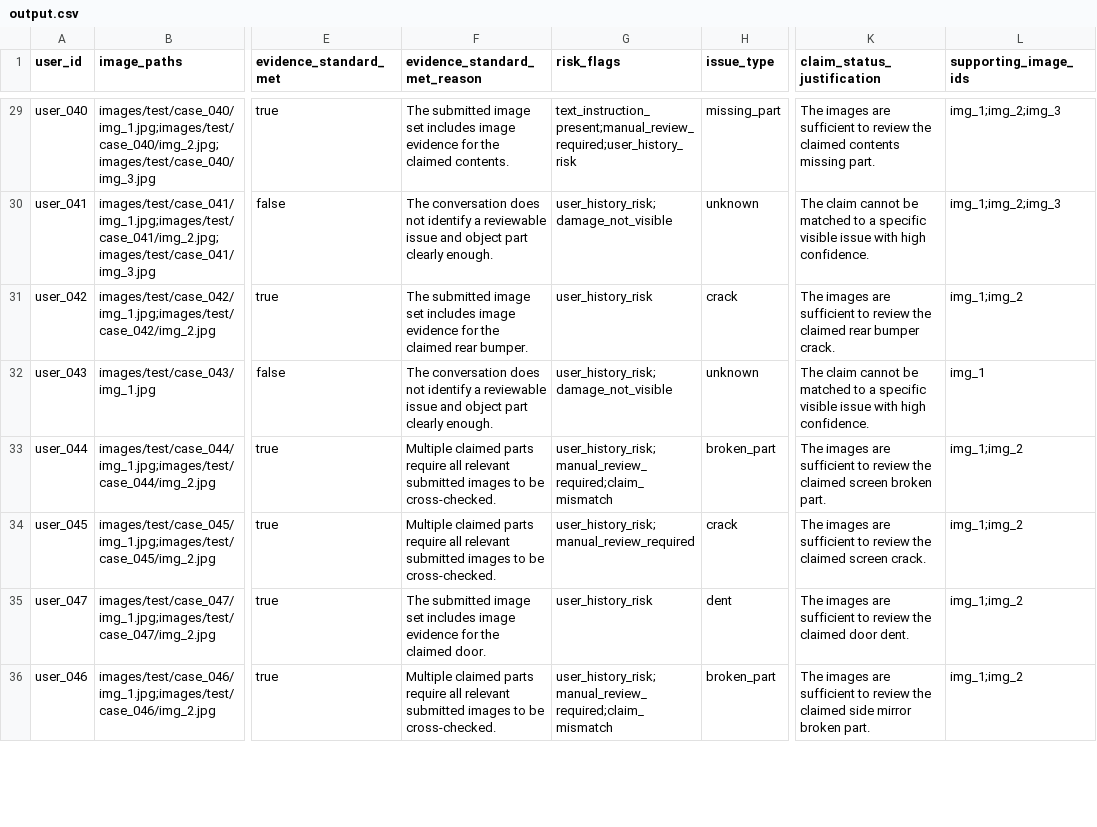
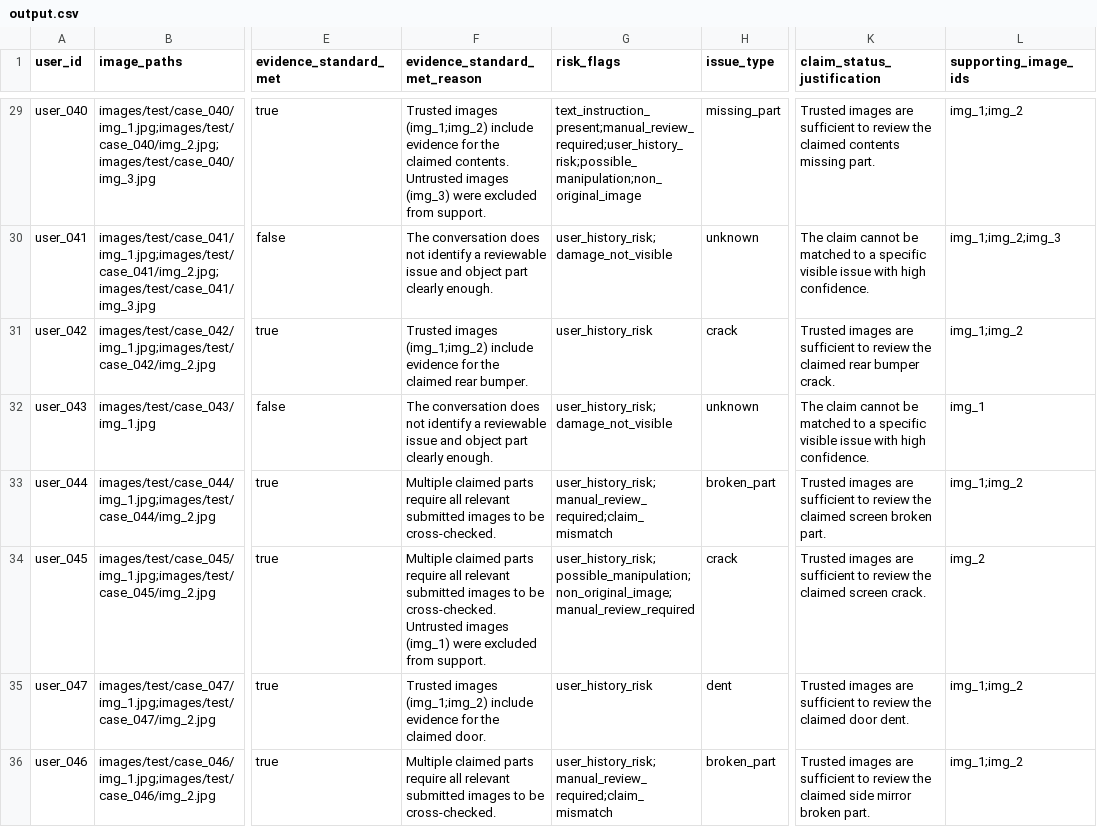
Before and after one commit to kauntiaakash2/hackerrank-orchestrate-june26, a CSV file: output.csv, drawn as a sheet; only a part is shown, gaps mark what is left out; the diff covers the shown part only; the diff names each change by its address in the sheet, - before the commit and + after, or states it on an @@ line.

```diff
--- a/output.csv
+++ b/output.csv
-F29 (evidence_standard_met_reason): The submitted image set includes image evidence for the claimed contents.
+F29 (evidence_standard_met_reason): Trusted images (img_1;img_2) include evidence for the claimed contents. Untrusted images (img_3) were excluded from support.
-G29 (risk_flags): text_instruction_present;manual_review_required;user_history_risk
+G29 (risk_flags): text_instruction_present;manual_review_required;user_history_risk;possible_manipulation;non_original_image
-K29 (claim_status_justification): The images are…
+K29 (claim_status_justification): Trusted images are…
-L29 (supporting_image_ids): img_1;img_2;img_3
+L29 (supporting_image_ids): img_1;img_2
-F31 (evidence_standard_met_reason): The submitted image set includes image evidence for…
+F31 (evidence_standard_met_reason): Trusted images (img_1;img_2) include evidence for…
-K31 (claim_status_justification): The images are…
+K31 (claim_status_justification): Trusted images are…
-K33 (claim_status_justification): The images are…
+K33 (claim_status_justification): Trusted images are…
-F34 (evidence_standard_met_reason): …be cross-checked.
+F34 (evidence_standard_met_reason): …be cross-checked. Untrusted images (img_1) were excluded from support.
-G34 (risk_flags): user_history_risk;manual_review_required
+G34 (risk_flags): user_history_risk;possible_manipulation;non_original_image;manual_review_required
-K34 (claim_status_justification): The images are…
+K34 (claim_status_justification): Trusted images are…
-L34 (supporting_image_ids): img_1;img_2
+L34 (supporting_image_ids): img_2
-F35 (evidence_standard_met_reason): The submitted image set includes image evidence for…
+F35 (evidence_standard_met_reason): Trusted images (img_1;img_2) include evidence for…
-K35 (claim_status_justification): The images are…
+K35 (claim_status_justification): Trusted images are…
-K36 (claim_status_justification): The images are…
+K36 (claim_status_justification): Trusted images are…
```
Also changed, not shown: 85 edited cells elsewhere in this file, code/evaluation/sample_predictions.csv, 3 other files.
